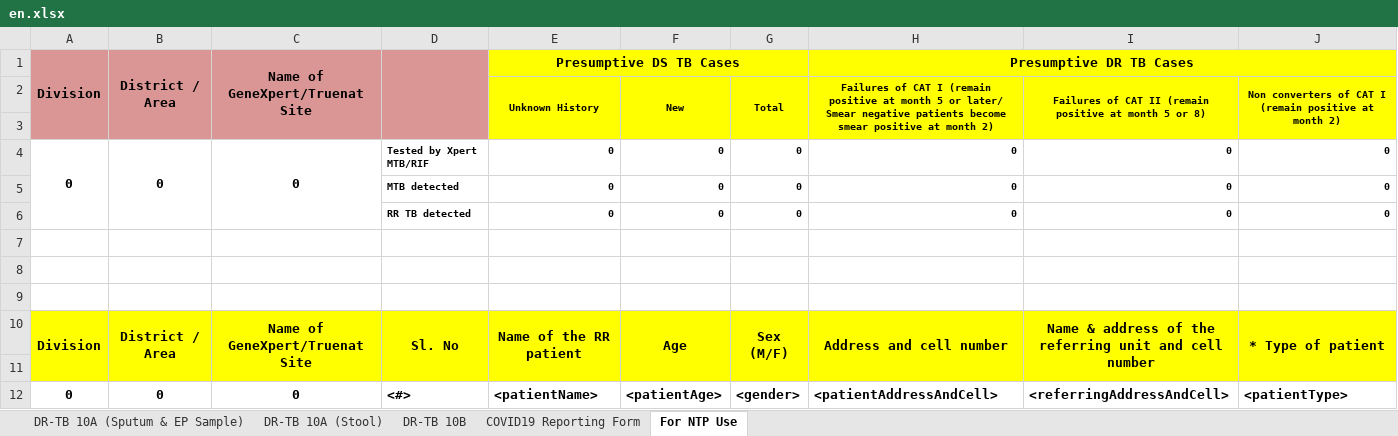
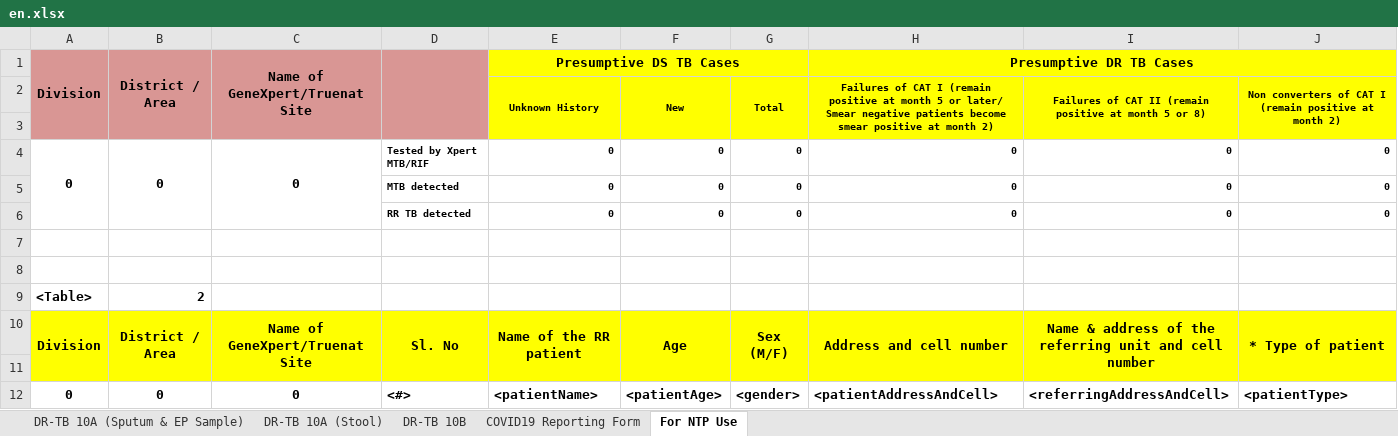
Before and after one commit to RahatSaqib/aspect, an Excel workbook: api/templates/results_10a_10b_covid/en.xlsx, sheet For NTP Use, drawn as a sheet; only a part is shown; values as stored, in another font and other column widths than the file's, no borders; conditional formats not drawn; rows hold the shown columns only; the diff names each change by its address in the sheet, - before the commit and + after, or states it on an @@ line.

```diff
--- a/api/templates/results_10a_10b_covid/en.xlsx (sheet For NTP Use)
+++ b/api/templates/results_10a_10b_covid/en.xlsx (sheet For NTP Use)
-row 9: (empty)
+row 9: <Table> | 2
```
Also changed, not shown: formulas that keep their value.
